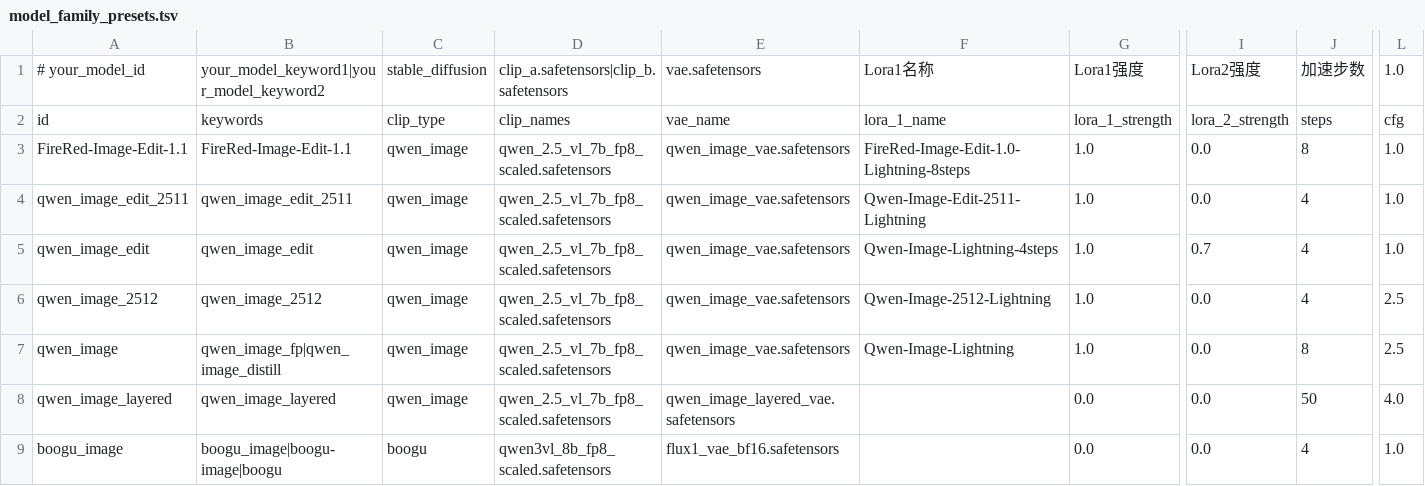
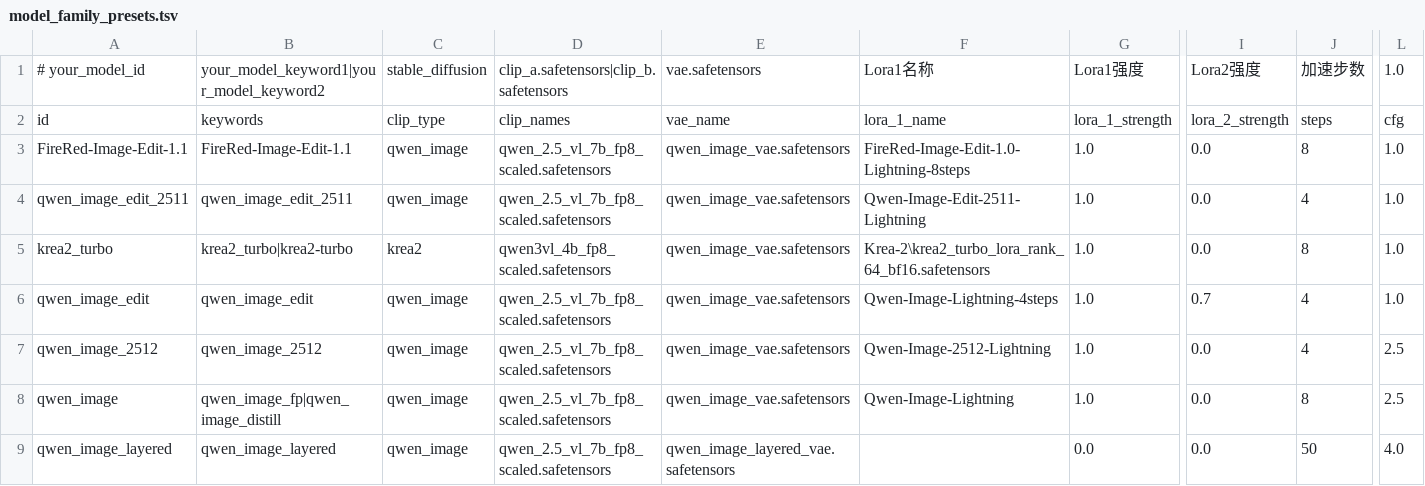
Before and after one commit to guojijun/ComfyUI_GJJ_Nodes, a TSV file: presets/model_family_presets.tsv, drawn as a sheet; only a part is shown, gaps mark what is left out; the shorter side is filled out with more unchanged rows; rows hold the shown columns only; the diff names each change by its address in the sheet, - before the commit and + after, or states it on an @@ line.

```diff
--- a/presets/model_family_presets.tsv
+++ b/presets/model_family_presets.tsv
+row 5: krea2_turbo | krea2_turbo|krea2-turbo | krea2 | qwen3vl_4b_fp8_scaled.safetensors | qwen_image_vae.safetensors | Krea-2\krea2_turbo_lora_rank_64_bf16.safetensors | 1.0 | 0.0 | 8 | 1.0
```
Also changed, not shown: 21 other files.
